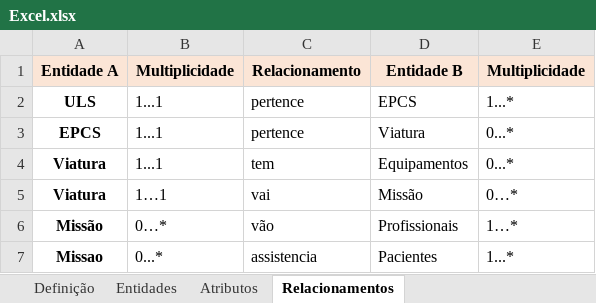
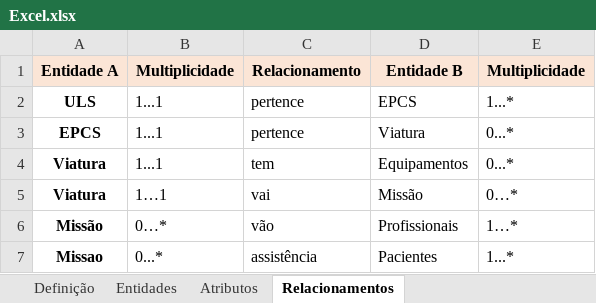
Before and after one commit to zecar1m/tpbasesdados, an Excel workbook: Excel.xlsx, sheet Relacionamentos, drawn as a sheet; values as stored, in another font and other column widths than the file's, no borders; the diff names each change by its address in the sheet, - before the commit and + after, or states it on an @@ line.

```diff
--- a/Excel.xlsx (sheet Relacionamentos)
+++ b/Excel.xlsx (sheet Relacionamentos)
-C7 (Relacionamento): assistencia
+C7 (Relacionamento): assistência
```
Also changed, not shown: sheet Definição, sheet Entidades, 1 other file.
